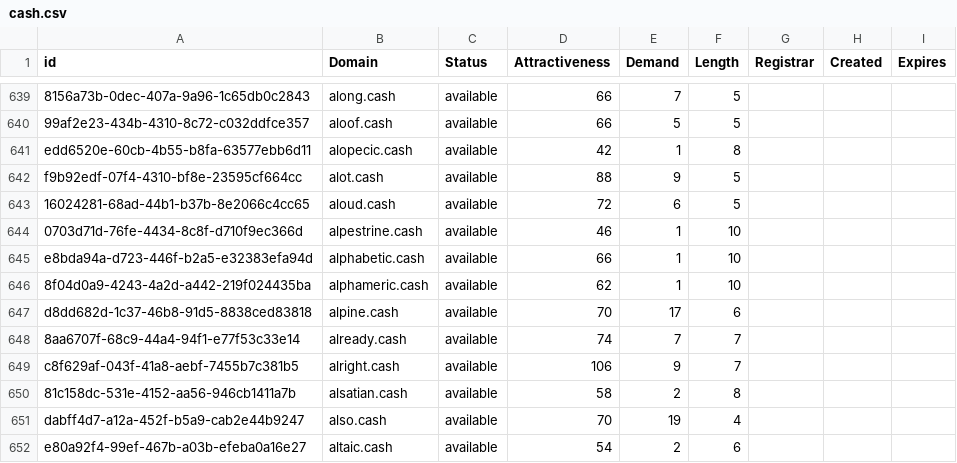
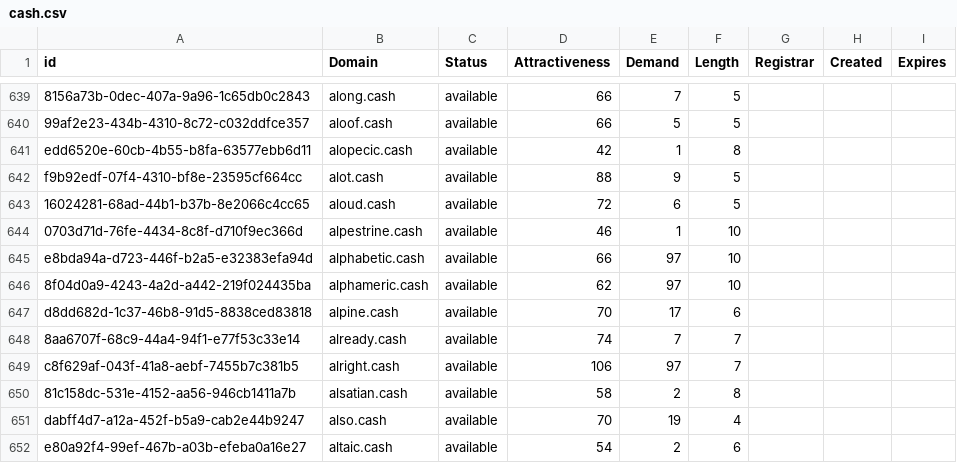
Before and after one commit to UniqueDomains/cash-oneword-domains, a CSV file: cash.csv, drawn as a sheet; only a part is shown, gaps mark what is left out; the diff covers the shown part only.

Commit message:
Domains update

```diff
--- a/cash.csv
+++ b/cash.csv
@@ -644,7 +644,7 @@ f9b92edf-07f4-4310-bf8e-23595cf664cc,alot.cash,available,88,9,5,,,
 0703d71d-76fe-4434-8c8f-d710f9ec366d,alpestrine.cash,available,46,1,10,,,
-e8bda94a-d723-446f-b2a5-e32383efa94d,alphabetic.cash,available,66,1,10,,,
-8f04d0a9-4243-4a2d-a442-219f024435ba,alphameric.cash,available,62,1,10,,,
+e8bda94a-d723-446f-b2a5-e32383efa94d,alphabetic.cash,available,66,97,10,,,
+8f04d0a9-4243-4a2d-a442-219f024435ba,alphameric.cash,available,62,97,10,,,
 d8dd682d-1c37-46b8-91d5-8838ced83818,alpine.cash,available,70,17,6,,,
 8aa6707f-68c9-44a4-94f1-e77f53c33e14,already.cash,available,74,7,7,,,
-c8f629af-043f-41a8-aebf-7455b7c381b5,alright.cash,available,106,9,7,,,
+c8f629af-043f-41a8-aebf-7455b7c381b5,alright.cash,available,106,97,7,,,
 81c158dc-531e-4152-aa56-946cb1411a7b,alsatian.cash,available,58,2,8,,,
```
Also changed, not shown: 46 edited cells elsewhere in this file, 1 other file.
